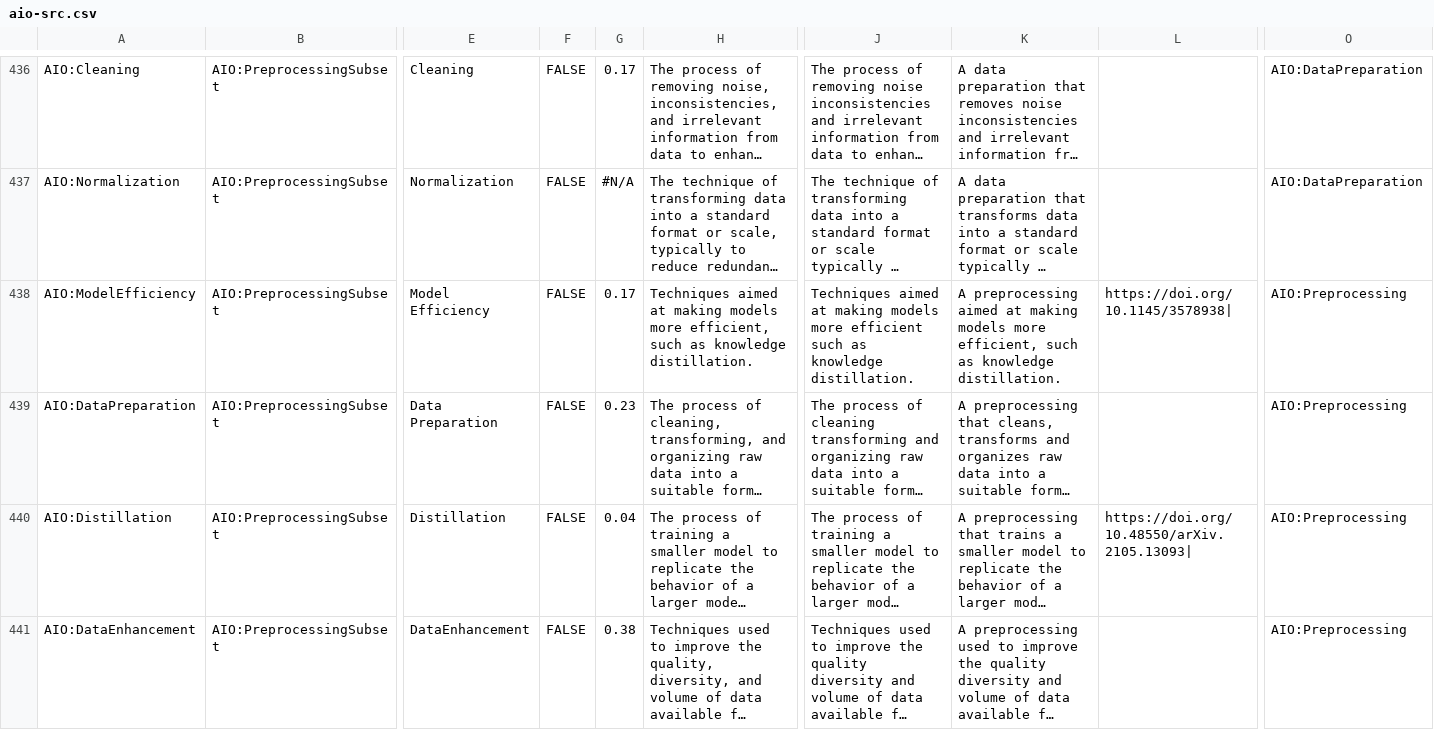
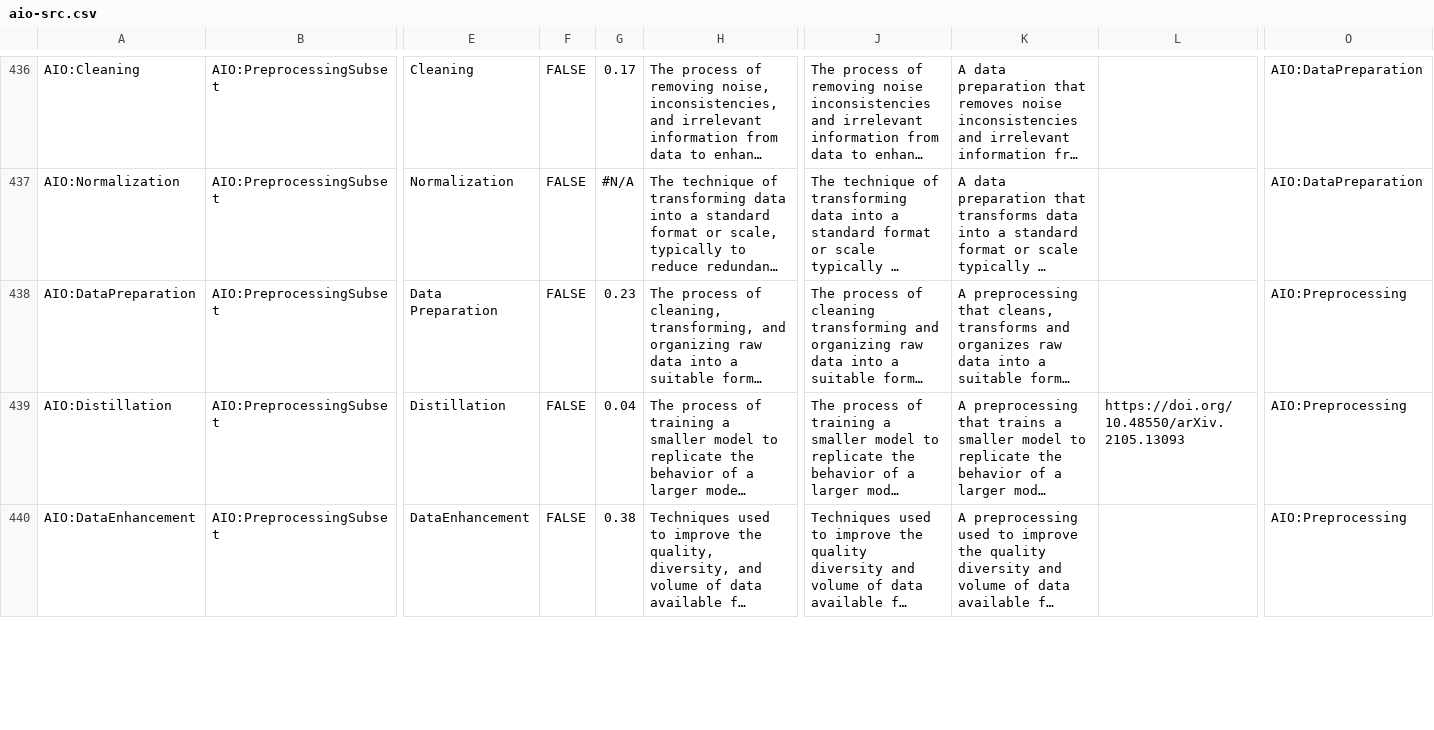
Before and after one commit to berkeleybop/artificial-intelligence-ontology, a CSV file: aio-src.csv, drawn as a sheet; only a part is shown, gaps mark what is left out; long unchanged cells end in …; removed rows and columns are numbered as before the commit, all else as after; rows hold the shown columns only; the diff covers the shown part only; the diff names each change by its address in the sheet, - before the commit and + after, or states it on an @@ line.

```diff
--- a/aio-src.csv
+++ b/aio-src.csv
-row 438: AIO:ModelEfficiency | AIO:PreprocessingSubset | Model Efficiency | FALSE | 0.17 | Techniques aimed at making models more efficient, such as knowledge distillation. | Techniques aimed at making models more efficient such as knowledge distillation. | A preprocessing aimed at making models more efficient, such as knowledge distillation. | https://doi.org/10.1145/3578938| | AIO:Preprocessing
-L439: https://doi.org/10.48550/arXiv.2105.13093|
+L439: https://doi.org/10.48550/arXiv.2105.13093
```
Also changed, not shown: 8 edited cells elsewhere in this file, reports/aio-edit.owl-obo-report.tsv, 14 other files.
